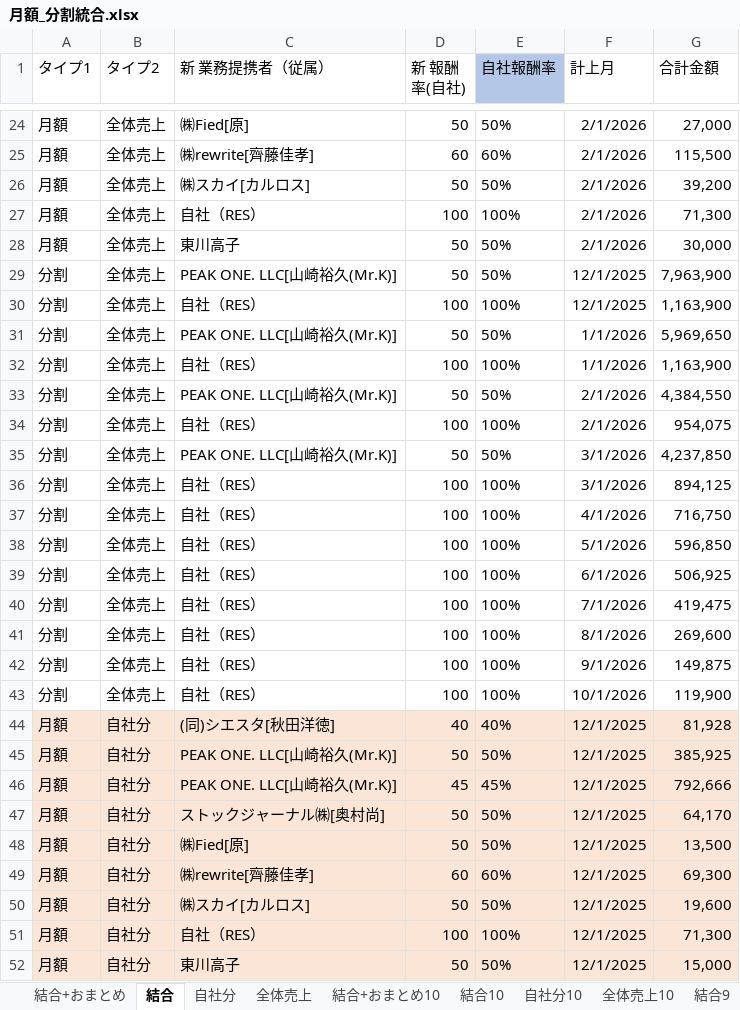
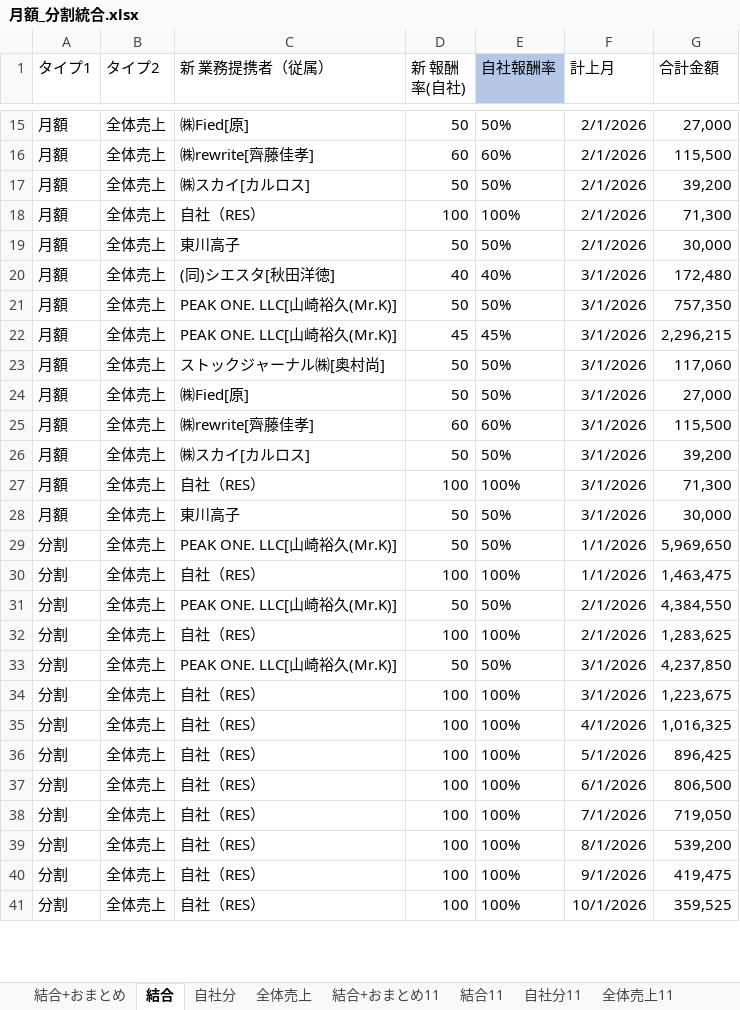
Before and after one commit to resazm/RES, an Excel workbook: 月額_分割統合.xlsx, sheet 結合, drawn as a sheet; only a part is shown, gaps mark what is left out; values as stored, in another font and other column widths than the file's, no borders; removed rows and columns are numbered as before the commit, all else as after; the diff covers the shown part only; the diff names each change by its address in the sheet, - before the commit and + after, or states it on an @@ line.

```diff
--- a/月額_分割統合.xlsx (sheet 結合)
+++ b/月額_分割統合.xlsx (sheet 結合)
+sheet tab: 結合+おまとめ11
+sheet tab: 結合11
+sheet tab: 自社分11
+sheet tab: 全体売上11
+row 20: 月額 | 全体売上 | (同)シエスタ[秋田洋徳] | 40 | 40% | 3/1/2026 | 172,480
-A21 (タイプ1): 分割
+A21 (タイプ1): 月額
-F21 (計上月): 12/1/2025
+F21 (計上月): 3/1/2026
-G21 (合計金額): 7,963,900
+G21 (合計金額): 757,350
+row 22: 月額 | 全体売上 | PEAK ONE. LLC[山崎裕久(Mr.K)] | 45 | 45% | 3/1/2026 | 2,296,215
+row 23: 月額 | 全体売上 | ストックジャーナル㈱[奥村尚] | 50 | 50% | 3/1/2026 | 117,060
+row 24: 月額 | 全体売上 | ㈱Fied[原] | 50 | 50% | 3/1/2026 | 27,000
+row 25: 月額 | 全体売上 | ㈱rewrite[齊藤佳孝] | 60 | 60% | 3/1/2026 | 115,500
+row 26: 月額 | 全体売上 | ㈱スカイ[カルロス] | 50 | 50% | 3/1/2026 | 39,200
-A27 (タイプ1): 分割
+A27 (タイプ1): 月額
-F27 (計上月): 12/1/2025
+F27 (計上月): 3/1/2026
-G27 (合計金額): 1,163,900
+G27 (合計金額): 71,300
+row 28: 月額 | 全体売上 | 東川高子 | 50 | 50% | 3/1/2026 | 30,000
-G30 (合計金額): 1,163,900
+G30 (合計金額): 1,463,475
-G32 (合計金額): 954,075
+G32 (合計金額): 1,283,625
-G34 (合計金額): 894,125
+G34 (合計金額): 1,223,675
-G35 (合計金額): 716,750
+G35 (合計金額): 1,016,325
-G36 (合計金額): 596,850
+G36 (合計金額): 896,425
-G37 (合計金額): 506,925
+G37 (合計金額): 806,500
-G38 (合計金額): 419,475
+G38 (合計金額): 719,050
-G39 (合計金額): 269,600
+G39 (合計金額): 539,200
-G40 (合計金額): 149,875
+G40 (合計金額): 419,475
-G41 (合計金額): 119,900
+G41 (合計金額): 359,525
-row 44: 月額 | 自社分 | (同)シエスタ[秋田洋徳] | 40 | 40% | 12/1/2025 | 81,928
-row 45: 月額 | 自社分 | PEAK ONE. LLC[山崎裕久(Mr.K)] | 50 | 50% | 12/1/2025 | 385,925
-row 46: 月額 | 自社分 | PEAK ONE. LLC[山崎裕久(Mr.K)] | 45 | 45% | 12/1/2025 | 792,666
-row 47: 月額 | 自社分 | ストックジャーナル㈱[奥村尚] | 50 | 50% | 12/1/2025 | 64,170
-row 48: 月額 | 自社分 | ㈱Fied[原] | 50 | 50% | 12/1/2025 | 13,500
-row 49: 月額 | 自社分 | ㈱rewrite[齊藤佳孝] | 60 | 60% | 12/1/2025 | 69,300
-row 50: 月額 | 自社分 | ㈱スカイ[カルロス] | 50 | 50% | 12/1/2025 | 19,600
-row 51: 月額 | 自社分 | 自社（RES） | 100 | 100% | 12/1/2025 | 71,300
-row 52: 月額 | 自社分 | 東川高子 | 50 | 50% | 12/1/2025 | 15,000
```
Also changed, not shown: 9 added rows, 9 removed rows, 35 edited cells and cell formats elsewhere in this sheet, sheet 結合+おまとめ, sheet 自社分, sheet 全体売上, formulas that keep their value, 8期9期売上データ.xlsx, PEAKONEおまとめ.xlsx, 5 other files.
